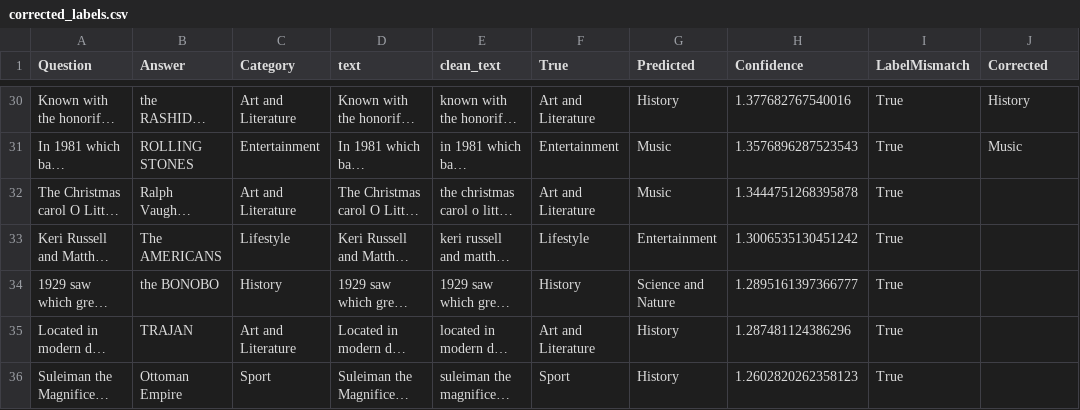
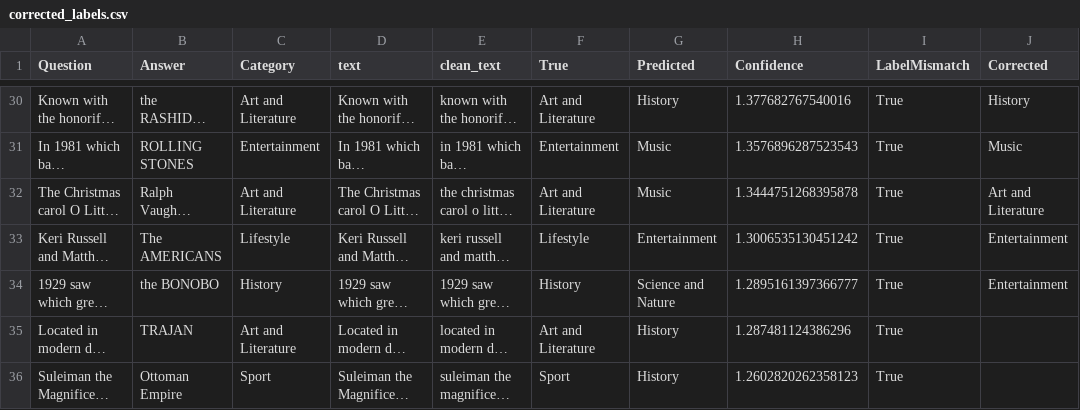
Before and after one commit to D-Joey-G/category-classifier, a CSV file: reports/label_review/corrected_labels.csv, drawn as a sheet; only a part is shown, gaps mark what is left out; long unchanged cells end in …; the diff names each change by its address in the sheet, - before the commit and + after, or states it on an @@ line.

Commit message:
Updated: Added cross-analysis with Claude-generated labels

```diff
--- a/reports/label_review/corrected_labels.csv
+++ b/reports/label_review/corrected_labels.csv
-J32 (Corrected): (empty)
+J32 (Corrected): Art and Literature
-J33:J34 (Corrected): (empty)
+J33:J34 (Corrected): Entertainment
```
Also changed, not shown: 5 other files.
